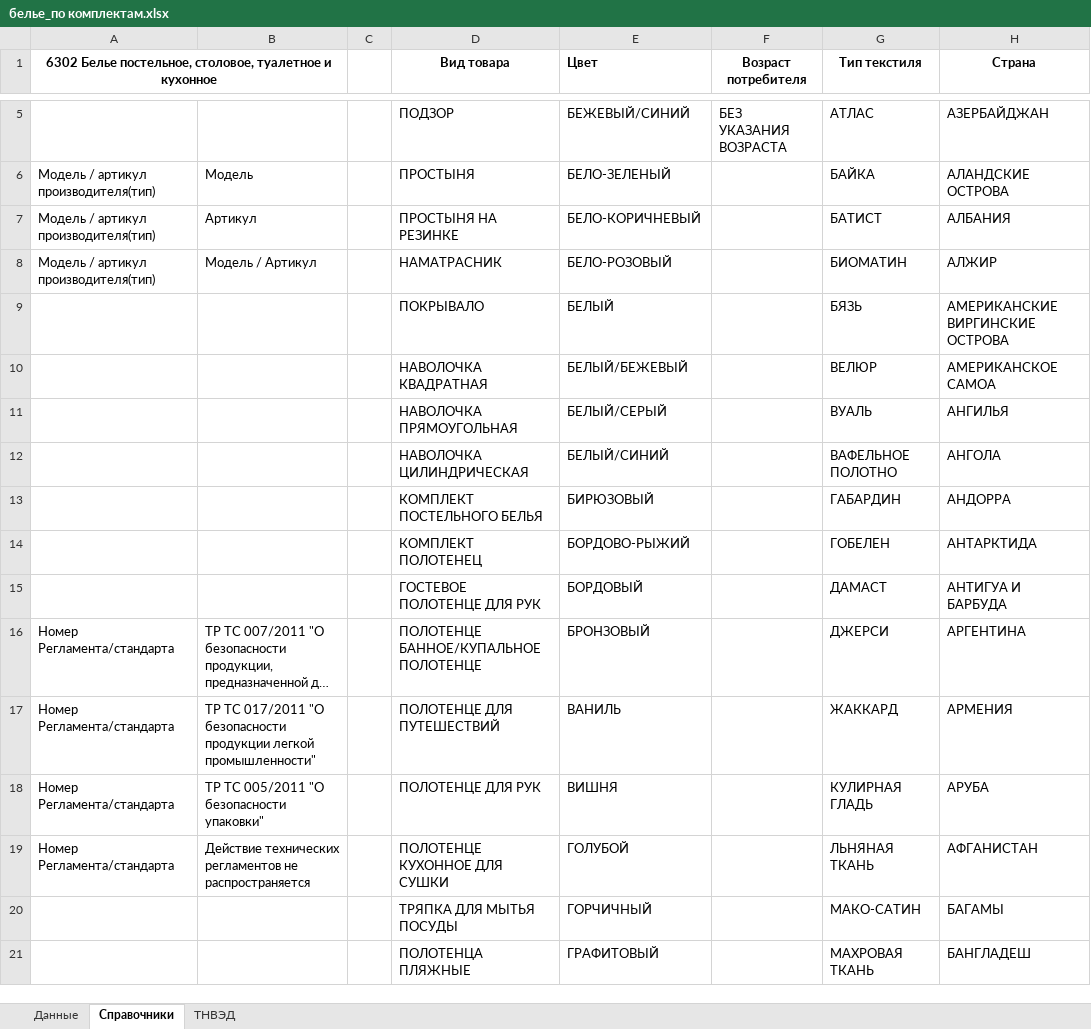
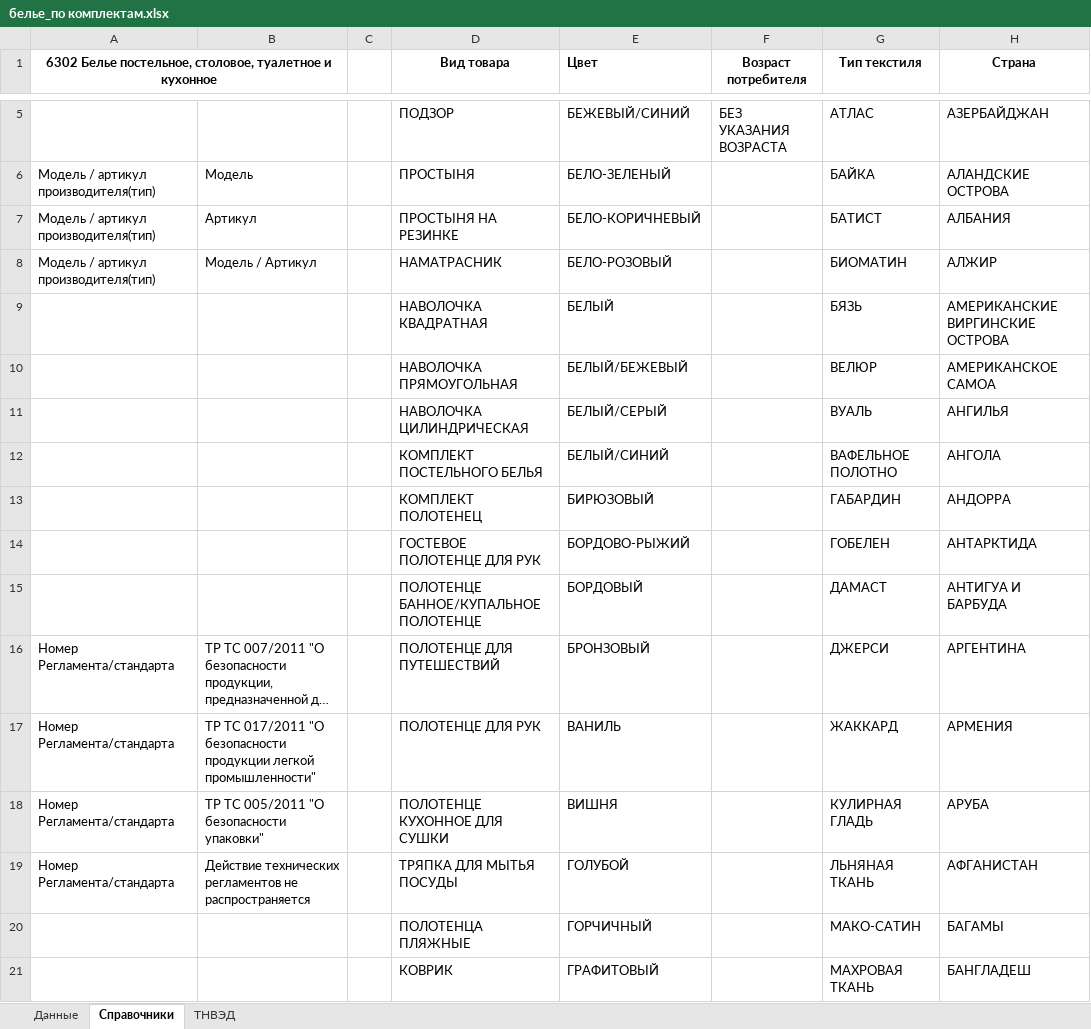
Before and after one commit to pychik/Markineris2.0.r, an Excel workbook: app/download_dir/system_files/белье_по комплектам.xlsx, sheet Справочники, drawn as a sheet; only a part is shown, gaps mark what is left out; long unchanged cells end in …; values as stored, in another font and other column widths than the file's, no borders; conditional formats not drawn; the diff covers the shown part only; the diff names each change by its address in the sheet, - before the commit and + after, or states it on an @@ line.

```diff
--- a/app/download_dir/system_files/белье_по комплектам.xlsx (sheet Справочники)
+++ b/app/download_dir/system_files/белье_по комплектам.xlsx (sheet Справочники)
-D9 (Вид товара): ПОКРЫВАЛО
+D9 (Вид товара): НАВОЛОЧКА КВАДРАТНАЯ
-D10 (Вид товара): НАВОЛОЧКА КВАДРАТНАЯ
+D10 (Вид товара): НАВОЛОЧКА ПРЯМОУГОЛЬНАЯ
-D11 (Вид товара): НАВОЛОЧКА ПРЯМОУГОЛЬНАЯ
+D11 (Вид товара): НАВОЛОЧКА ЦИЛИНДРИЧЕСКАЯ
-D12 (Вид товара): НАВОЛОЧКА ЦИЛИНДРИЧЕСКАЯ
+D12 (Вид товара): КОМПЛЕКТ ПОСТЕЛЬНОГО БЕЛЬЯ
-D13 (Вид товара): КОМПЛЕКТ ПОСТЕЛЬНОГО БЕЛЬЯ
+D13 (Вид товара): КОМПЛЕКТ ПОЛОТЕНЕЦ
-D14 (Вид товара): КОМПЛЕКТ ПОЛОТЕНЕЦ
+D14 (Вид товара): ГОСТЕВОЕ ПОЛОТЕНЦЕ ДЛЯ РУК
-D15 (Вид товара): ГОСТЕВОЕ ПОЛОТЕНЦЕ ДЛЯ РУК
+D15 (Вид товара): ПОЛОТЕНЦЕ БАННОЕ/КУПАЛЬНОЕ ПОЛОТЕНЦЕ
-D16 (Вид товара): ПОЛОТЕНЦЕ БАННОЕ/КУПАЛЬНОЕ ПОЛОТЕНЦЕ
+D16 (Вид товара): ПОЛОТЕНЦЕ ДЛЯ ПУТЕШЕСТВИЙ
-D17 (Вид товара): ПОЛОТЕНЦЕ ДЛЯ ПУТЕШЕСТВИЙ
+D17 (Вид товара): ПОЛОТЕНЦЕ ДЛЯ РУК
-D18 (Вид товара): ПОЛОТЕНЦЕ ДЛЯ РУК
+D18 (Вид товара): ПОЛОТЕНЦЕ КУХОННОЕ ДЛЯ СУШКИ
-D19 (Вид товара): ПОЛОТЕНЦЕ КУХОННОЕ ДЛЯ СУШКИ
+D19 (Вид товара): ТРЯПКА ДЛЯ МЫТЬЯ ПОСУДЫ
-D20 (Вид товара): ТРЯПКА ДЛЯ МЫТЬЯ ПОСУДЫ
+D20 (Вид товара): ПОЛОТЕНЦА ПЛЯЖНЫЕ
-D21 (Вид товара): ПОЛОТЕНЦА ПЛЯЖНЫЕ
+D21 (Вид товара): КОВРИК
```
Also changed, not shown: 12 edited cells elsewhere in this sheet, sheet ТНВЭД, sheet Данные, app/download_dir/system_files/белье_по каждому размеру.xlsx, 2 other files.
